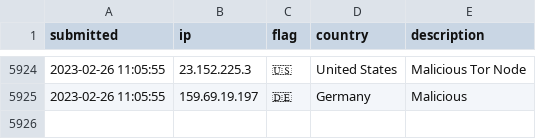
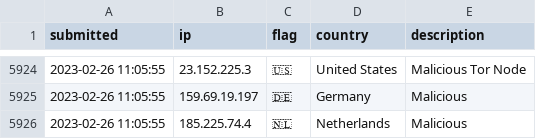
Before and after one commit to tesla-consulting/ioc-list, a CSV file: iplist.csv, drawn as a sheet; only a part is shown, gaps mark what is left out; the diff names each change by its address in the sheet, - before the commit and + after, or states it on an @@ line.

Commit message:
New IoC pushed.

```diff
--- a/iplist.csv
+++ b/iplist.csv
+row 5926: 2023-02-26 11:05:55 | 185.225.74.4 | 🇳🇱 | Netherlands | Malicious
```
